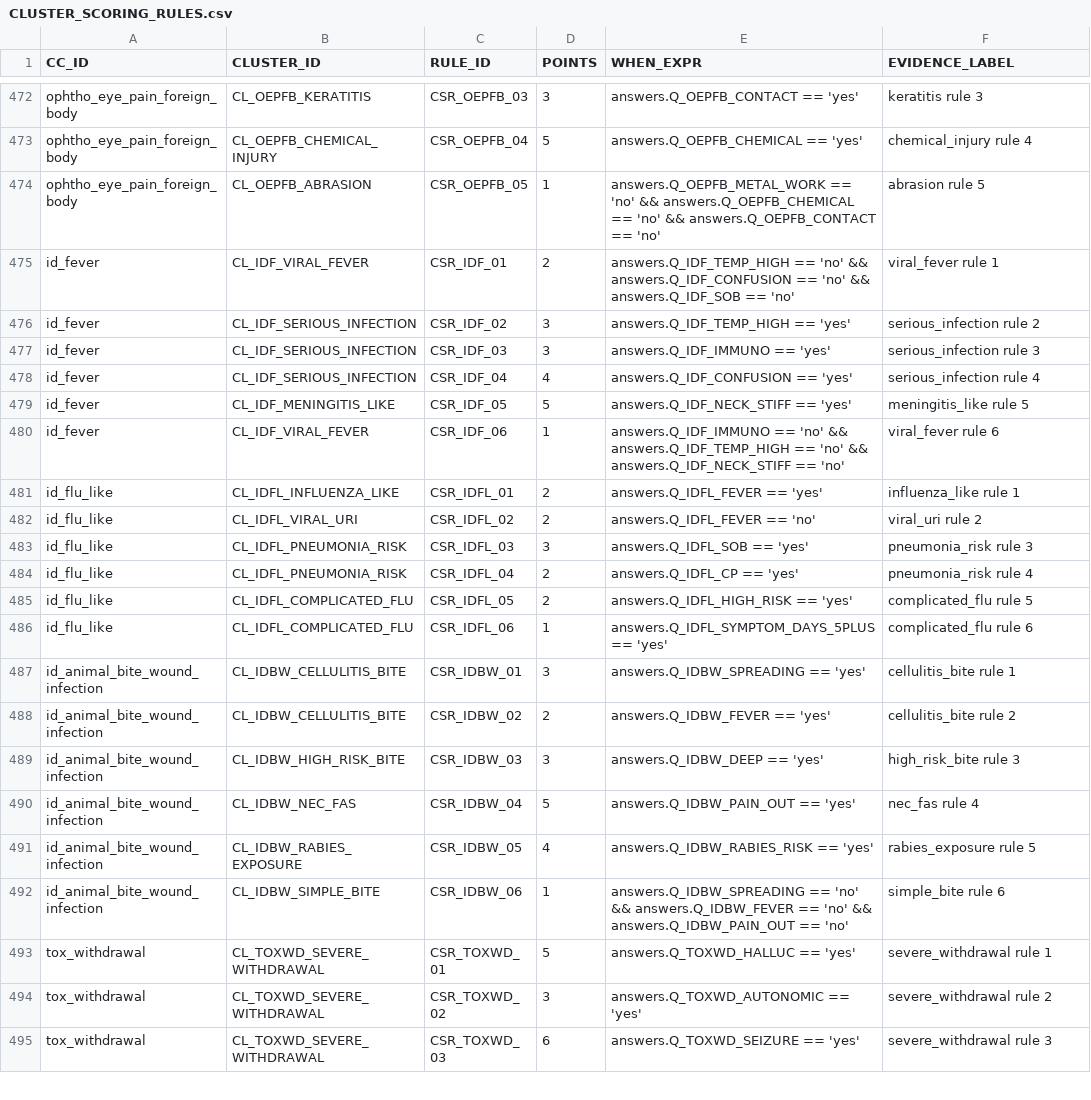
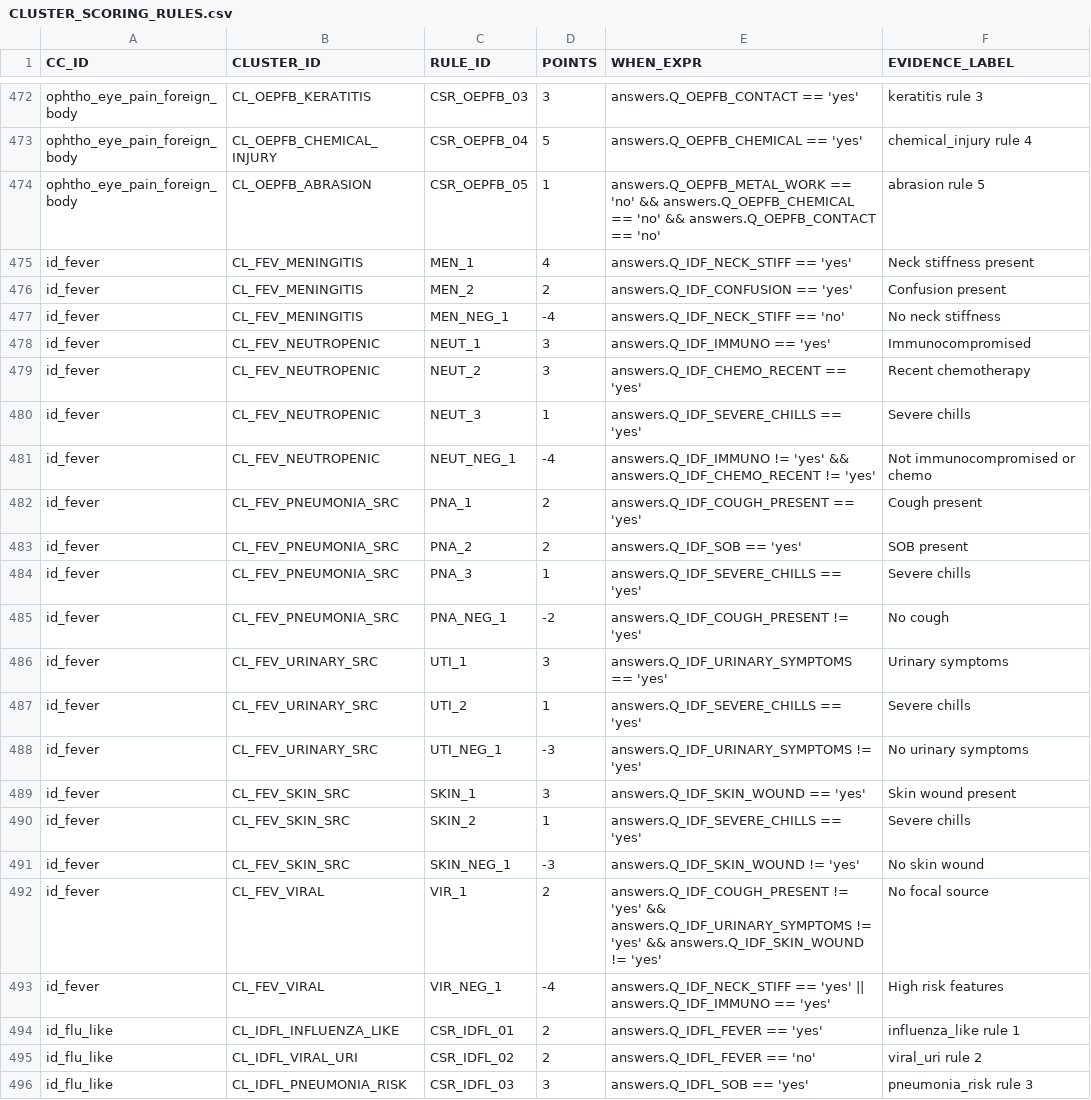
Before and after one commit to edale2015/Auralyn, a CSV file: server/data/csv/CLUSTER_SCORING_RULES.csv, drawn as a sheet; only a part is shown, gaps mark what is left out; the shorter side is filled out with more unchanged rows; the diff covers the shown part only.

```diff
--- a/server/data/csv/CLUSTER_SCORING_RULES.csv
+++ b/server/data/csv/CLUSTER_SCORING_RULES.csv
@@ -474,8 +474,21 @@ ophtho_eye_pain_foreign_body,CL_OEPFB_CHEMICAL_INJURY,CSR_OEPFB_04,5,"answers.Q_
 ophtho_eye_pain_foreign_body,CL_OEPFB_ABRASION,CSR_OEPFB_05,1,"answers.Q_OEPFB_METAL_WORK == 'no' && answers.Q_OEPFB_CHEMICAL == 'no' && answers.Q_OEPFB_CONTACT == 'no'",abrasion rule 5
-id_fever,CL_IDF_VIRAL_FEVER,CSR_IDF_01,2,"answers.Q_IDF_TEMP_HIGH == 'no' && answers.Q_IDF_CONFUSION == 'no' && answers.Q_IDF_SOB == 'no'",viral_fever rule 1
-id_fever,CL_IDF_SERIOUS_INFECTION,CSR_IDF_02,3,"answers.Q_IDF_TEMP_HIGH == 'yes'",serious_infection rule 2
-id_fever,CL_IDF_SERIOUS_INFECTION,CSR_IDF_03,3,"answers.Q_IDF_IMMUNO == 'yes'",serious_infection rule 3
-id_fever,CL_IDF_SERIOUS_INFECTION,CSR_IDF_04,4,"answers.Q_IDF_CONFUSION == 'yes'",serious_infection rule 4
-id_fever,CL_IDF_MENINGITIS_LIKE,CSR_IDF_05,5,"answers.Q_IDF_NECK_STIFF == 'yes'",meningitis_like rule 5
-id_fever,CL_IDF_VIRAL_FEVER,CSR_IDF_06,1,"answers.Q_IDF_IMMUNO == 'no' && answers.Q_IDF_TEMP_HIGH == 'no' && answers.Q_IDF_NECK_STIFF == 'no'",viral_fever rule 6
+id_fever,CL_FEV_MENINGITIS,MEN_1,4,"answers.Q_IDF_NECK_STIFF == 'yes'",Neck stiffness present
+id_fever,CL_FEV_MENINGITIS,MEN_2,2,"answers.Q_IDF_CONFUSION == 'yes'",Confusion present
+id_fever,CL_FEV_MENINGITIS,MEN_NEG_1,-4,"answers.Q_IDF_NECK_STIFF == 'no'",No neck stiffness
+id_fever,CL_FEV_NEUTROPENIC,NEUT_1,3,"answers.Q_IDF_IMMUNO == 'yes'",Immunocompromised
+id_fever,CL_FEV_NEUTROPENIC,NEUT_2,3,"answers.Q_IDF_CHEMO_RECENT == 'yes'",Recent chemotherapy
+id_fever,CL_FEV_NEUTROPENIC,NEUT_3,1,"answers.Q_IDF_SEVERE_CHILLS == 'yes'",Severe chills
+id_fever,CL_FEV_NEUTROPENIC,NEUT_NEG_1,-4,"answers.Q_IDF_IMMUNO != 'yes' && answers.Q_IDF_CHEMO_RECENT != 'yes'",Not immunocompromised or chemo
+id_fever,CL_FEV_PNEUMONIA_SRC,PNA_1,2,"answers.Q_IDF_COUGH_PRESENT == 'yes'",Cough present
+id_fever,CL_FEV_PNEUMONIA_SRC,PNA_2,2,"answers.Q_IDF_SOB == 'yes'",SOB present
+id_fever,CL_FEV_PNEUMONIA_SRC,PNA_3,1,"answers.Q_IDF_SEVERE_CHILLS == 'yes'",Severe chills
+id_fever,CL_FEV_PNEUMONIA_SRC,PNA_NEG_1,-2,"answers.Q_IDF_COUGH_PRESENT != 'yes'",No cough
+id_fever,CL_FEV_URINARY_SRC,UTI_1,3,"answers.Q_IDF_URINARY_SYMPTOMS == 'yes'",Urinary symptoms
+id_fever,CL_FEV_URINARY_SRC,UTI_2,1,"answers.Q_IDF_SEVERE_CHILLS == 'yes'",Severe chills
+id_fever,CL_FEV_URINARY_SRC,UTI_NEG_1,-3,"answers.Q_IDF_URINARY_SYMPTOMS != 'yes'",No urinary symptoms
+id_fever,CL_FEV_SKIN_SRC,SKIN_1,3,"answers.Q_IDF_SKIN_WOUND == 'yes'",Skin wound present
+id_fever,CL_FEV_SKIN_SRC,SKIN_2,1,"answers.Q_IDF_SEVERE_CHILLS == 'yes'",Severe chills
+id_fever,CL_FEV_SKIN_SRC,SKIN_NEG_1,-3,"answers.Q_IDF_SKIN_WOUND != 'yes'",No skin wound
+id_fever,CL_FEV_VIRAL,VIR_1,2,"answers.Q_IDF_COUGH_PRESENT != 'yes' && answers.Q_IDF_URINARY_SYMPTOMS != 'yes' && answers.Q_IDF_SKIN_WOUND != 'yes'",No focal source
+id_fever,CL_FEV_VIRAL,VIR_NEG_1,-4,"answers.Q_IDF_NECK_STIFF == 'yes' || answers.Q_IDF_IMMUNO == 'yes'",High risk features
 id_flu_like,CL_IDFL_INFLUENZA_LIKE,CSR_IDFL_01,2,"answers.Q_IDFL_FEVER == 'yes'",influenza_like rule 1
```
Also changed, not shown: 8 removed rows elsewhere in this file, server/data/csv/CORE_QUESTIONS.csv, server/data/csv/DISPOSITION_RULES.csv, 46 other files.
